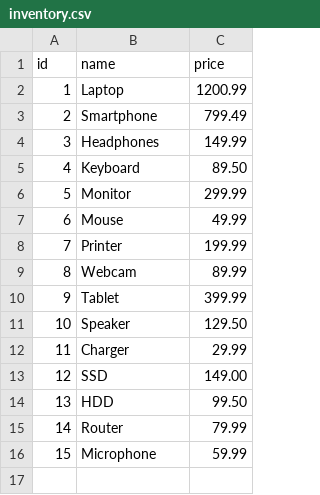
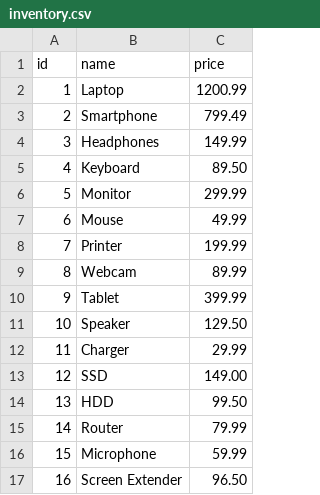
Before and after one commit to Estif017/java-academy-estifanos-teklearegay, a CSV file: workbook3a/SearchInventory/src/main/resources/inventory.csv, drawn as a sheet; the diff names each change by its address in the sheet, - before the commit and + after, or states it on an @@ line.

Commit message:
Added search and sort functionality

```diff
--- a/workbook3a/SearchInventory/src/main/resources/inventory.csv
+++ b/workbook3a/SearchInventory/src/main/resources/inventory.csv
+row 17: 16 | Screen Extender | 96.50
```
Also changed, not shown: 1 other file.
